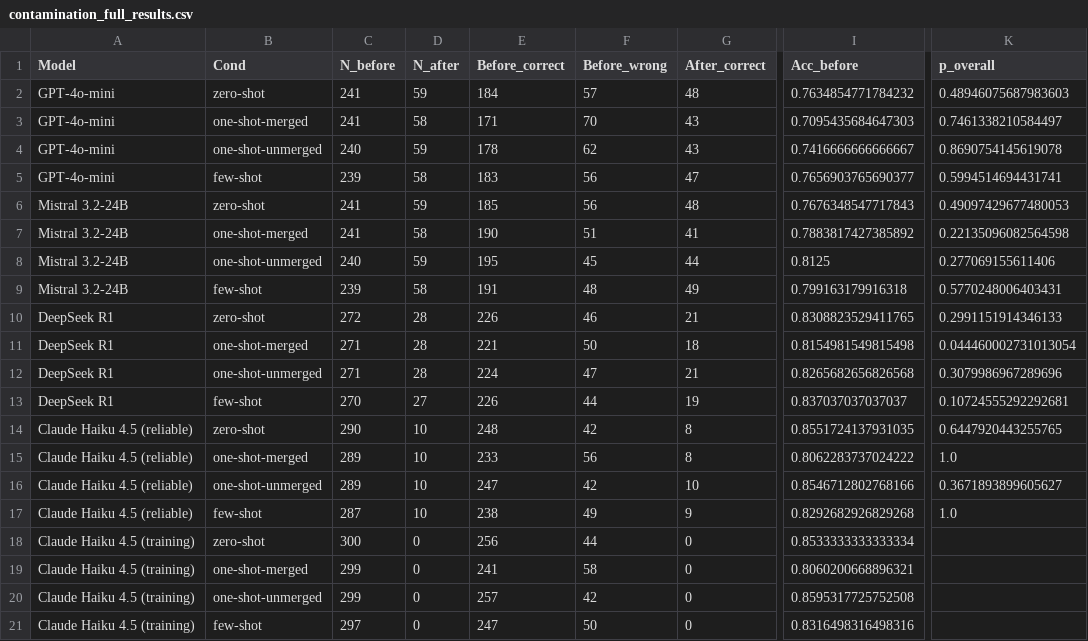
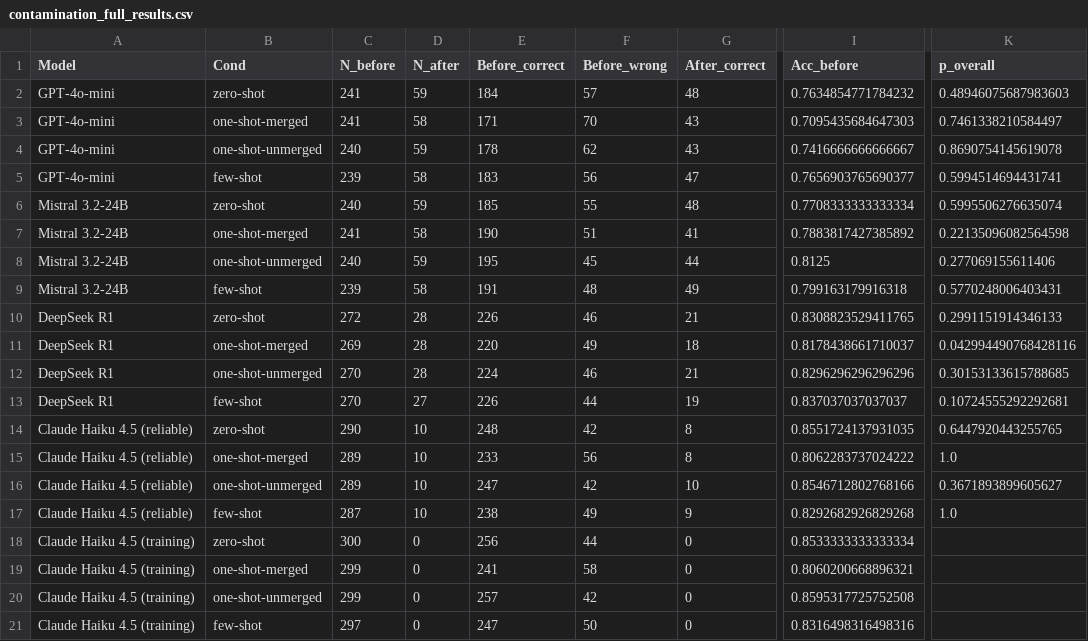
Before and after one commit to adebaislam02/pr-acceptance-prediction-llm, a CSV file: results/contamination_full_results.csv, drawn as a sheet; only a part is shown, gaps mark what is left out; the diff names each change by its address in the sheet, - before the commit and + after, or states it on an @@ line.

```diff
--- a/results/contamination_full_results.csv
+++ b/results/contamination_full_results.csv
-C6 (N_before): 241
+C6 (N_before): 240
-F6 (Before_wrong): 56
+F6 (Before_wrong): 55
-I6 (Acc_before): 0.7676348547717843
+I6 (Acc_before): 0.7708333333333334
-K6 (p_overall): 0.49097429677480053
+K6 (p_overall): 0.5995506276635074
-C11 (N_before): 271
+C11 (N_before): 269
-E11 (Before_correct): 221
+E11 (Before_correct): 220
-F11 (Before_wrong): 50
+F11 (Before_wrong): 49
-I11 (Acc_before): 0.8154981549815498
+I11 (Acc_before): 0.8178438661710037
-K11 (p_overall): 0.044460002731013054
+K11 (p_overall): 0.042994490768428116
-C12 (N_before): 271
+C12 (N_before): 270
-F12 (Before_wrong): 47
+F12 (Before_wrong): 46
-I12 (Acc_before): 0.8265682656826568
+I12 (Acc_before): 0.8296296296296296
-K12 (p_overall): 0.3079986967289696
+K12 (p_overall): 0.30153133615788685
```
Also changed, not shown: 1 other file.
